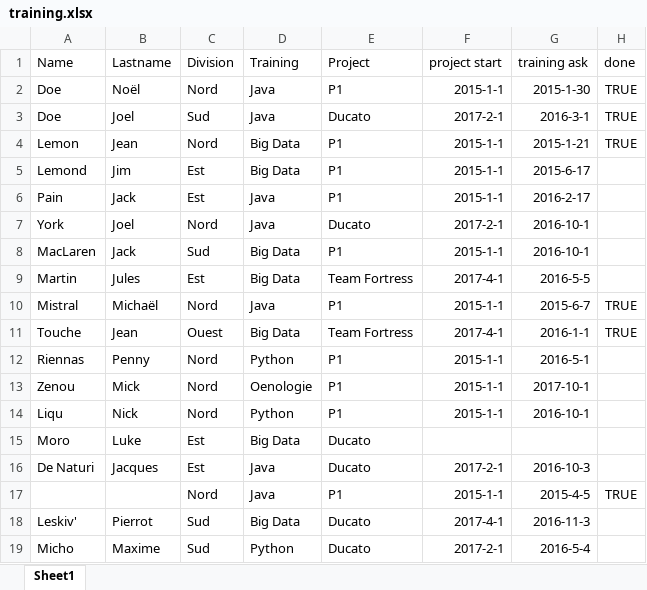
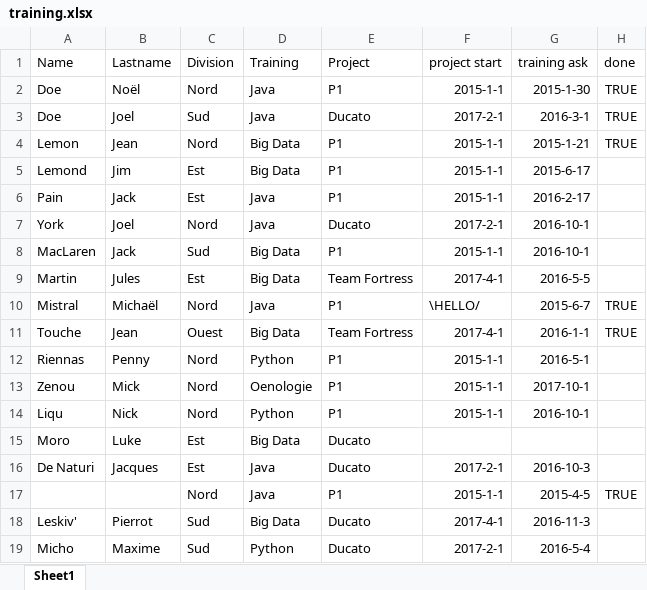
Before and after one commit to Jarvis182/java-training-exercices, an Excel workbook: demos/files/training.xlsx, sheet Sheet1, drawn as a sheet; values as stored, in another font and other column widths than the file's, no borders; charts and pictures not drawn; the diff names each change by its address in the sheet, - before the commit and + after, or states it on an @@ line.

Commit message:
excel

```diff
--- a/demos/files/training.xlsx (sheet Sheet1)
+++ b/demos/files/training.xlsx (sheet Sheet1)
-F10 (project start): 2015-1-1
+F10 (project start): \HELLO/
```
Also changed, not shown: charts or pictures, 3 other files.
